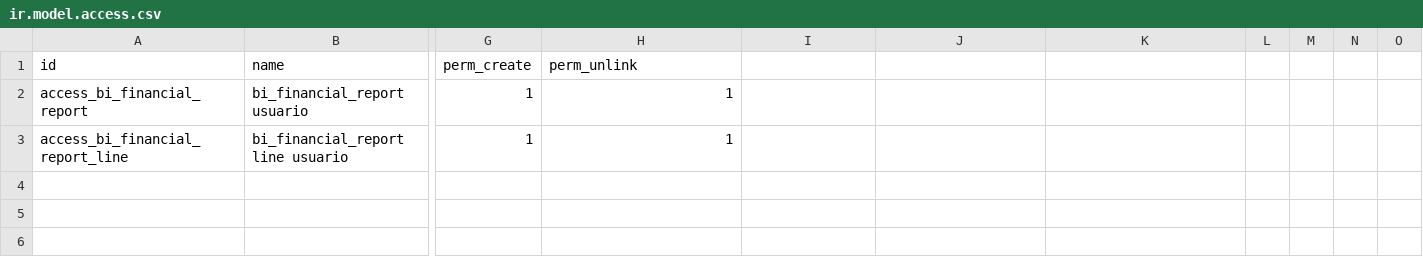
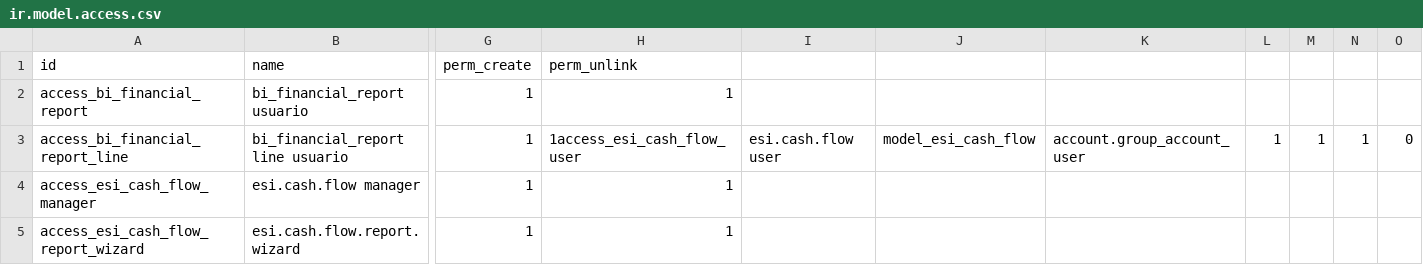
Before and after one commit to henrypaco2100/Modulos_Digitalbot_Odoo_v13, a CSV file: bi_financial_pdf_reports/security/ir.model.access.csv, drawn as a sheet; only a part is shown, gaps mark what is left out; rows hold the shown columns only; the diff names each change by its address in the sheet, - before the commit and + after, or states it on an @@ line.

```diff
--- a/bi_financial_pdf_reports/security/ir.model.access.csv
+++ b/bi_financial_pdf_reports/security/ir.model.access.csv
-H3 (perm_unlink): 1
+H3 (perm_unlink): 1access_esi_cash_flow_user
-I3: (empty)
+I3: esi.cash.flow user
-J3: (empty)
+J3: model_esi_cash_flow
-K3: (empty)
+K3: account.group_account_user
-L3: (empty)
+L3: 1
-M3: (empty)
+M3: 1
-N3: (empty)
+N3: 1
-O3: (empty)
+O3: 0
+row 4: access_esi_cash_flow_manager | esi.cash.flow manager | 1 | 1
+row 5: access_esi_cash_flow_report_wizard | esi.cash.flow.report.wizard | 1 | 1
```
Also changed, not shown: 31 other files.
